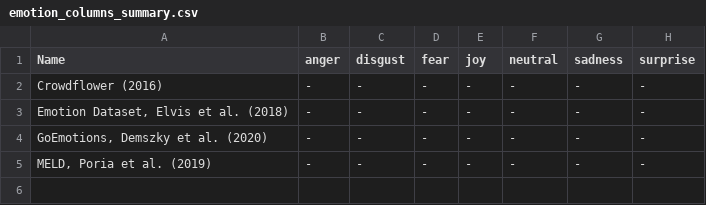
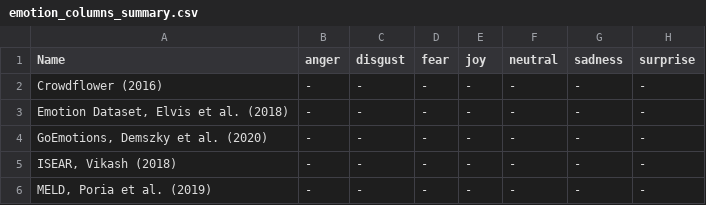
Before and after one commit to KCprsnlcc/PilarEaseDJO, a CSV file: data/scripts/combined_data/emotion_columns_summary.csv, drawn as a sheet; the diff names each change by its address in the sheet, - before the commit and + after, or states it on an @@ line.

Commit message:
Isear Confirmed

```diff
--- a/data/scripts/combined_data/emotion_columns_summary.csv
+++ b/data/scripts/combined_data/emotion_columns_summary.csv
+row 5: ISEAR, Vikash (2018) | - | - | - | - | - | - | -
```
Also changed, not shown: 8 other files.
